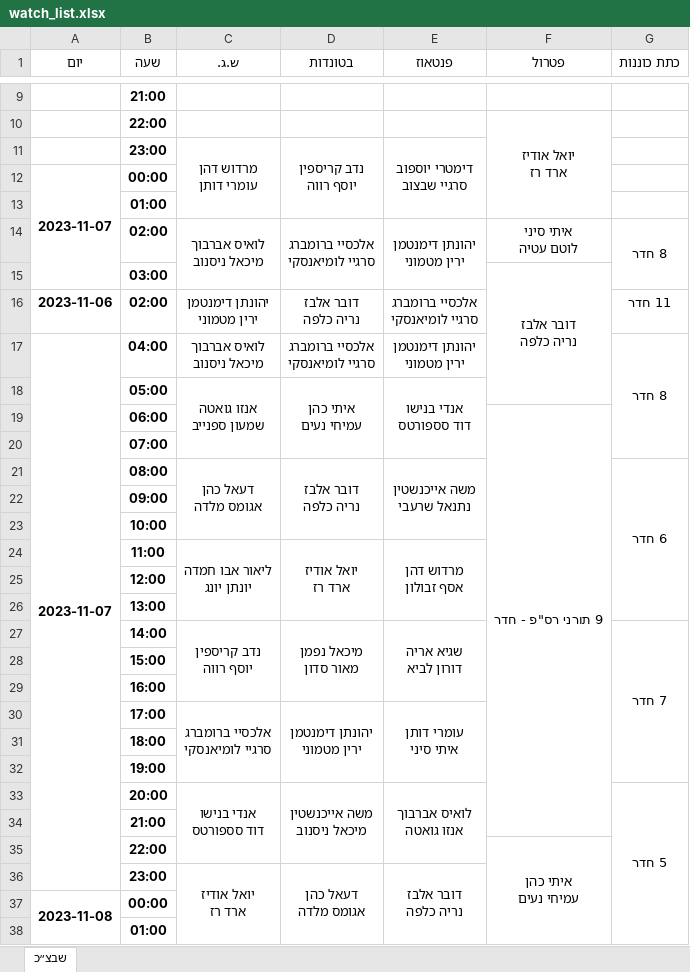
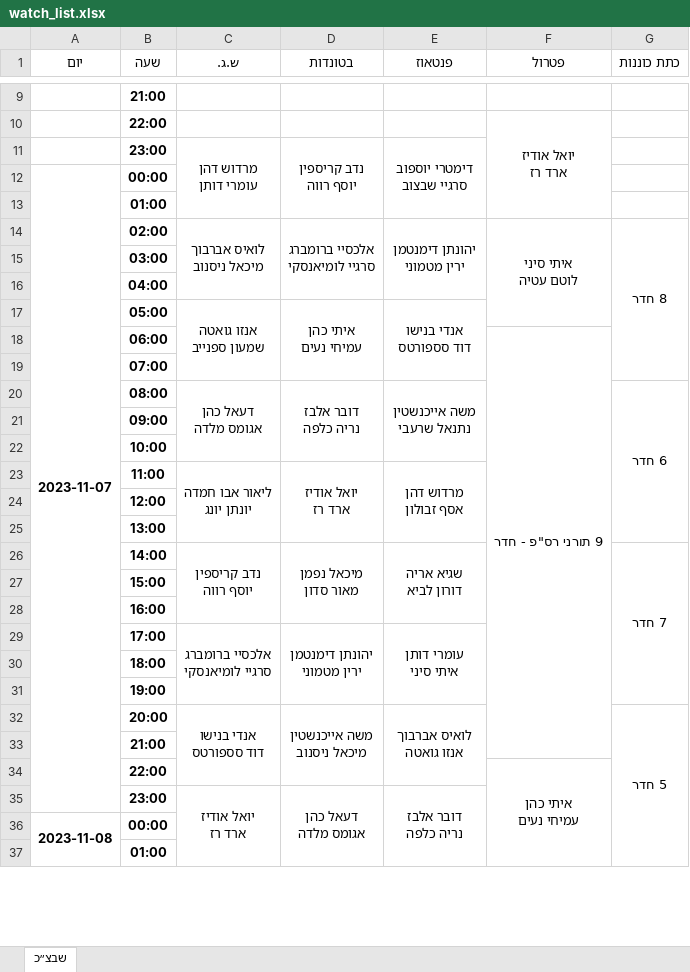
Before and after one commit to andybenichou/meshavsek, an Excel workbook: watch_list.xlsx, sheet שבצ״כ, drawn as a sheet; only a part is shown, gaps mark what is left out; values as stored, in another font and other column widths than the file's, no borders; removed rows and columns are numbered as before the commit, all else as after; ↵ is a line break in a cell; the diff covers the shown part only; the diff names each change by its address in the sheet, - before the commit and + after, or states it on an @@ line.

```diff
--- a/watch_list.xlsx (sheet שבצ״כ)
+++ b/watch_list.xlsx (sheet שבצ״כ)
-A12:A15 merged
+A12:A35 merged
+F14:F17 merged
-G14:G15 merged
+G14:G19 merged
-F15 (פטרול): דובר אלבז ↵ נריה כלפה
+F15 (פטרול): (empty)
-F15:F18 merged
-row 16: 2023-11-06 | 02:00 | יהונתן דימנטמן ↵ ירין מטמוני | דובר אלבז ↵ נריה כלפה | אלכסיי ברומברג ↵ סרגיי לומיאנסקי |  | 11 חדר
-row 17: 2023-11-07 | 04:00 | לואיס אברבוך ↵ מיכאל ניסנוב | אלכסיי ברומברג ↵ סרגיי לומיאנסקי | יהונתן דימנטמן ↵ ירין מטמוני |  | 8 חדר
+row 16:  | 04:00
```
Also changed, not shown: 11 removed rows, 2 edited cells and merged cells elsewhere in this sheet, 1 other file.
